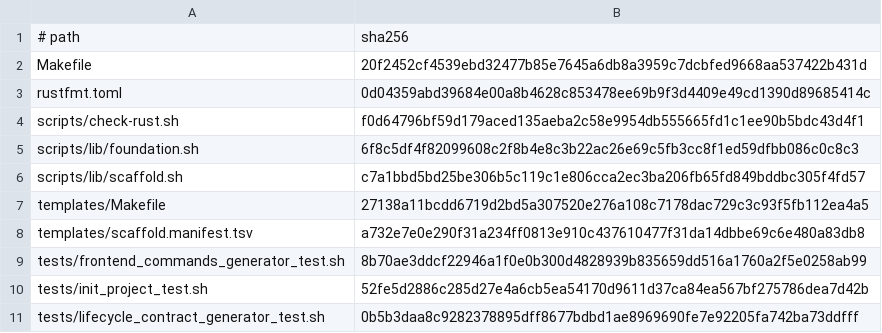
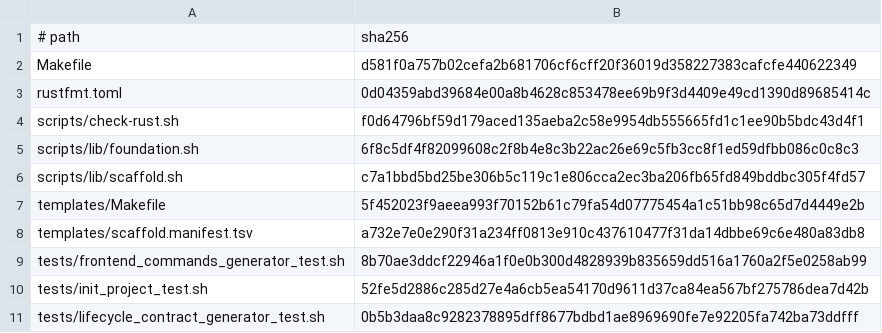
Before and after one commit to nmxmxh/foundation, a TSV file: tooling/enforcement_manifest.tsv, drawn as a sheet; only a part is shown.

```diff
--- a/tooling/enforcement_manifest.tsv
+++ b/tooling/enforcement_manifest.tsv
@@ -1,3 +1,3 @@
 # path	sha256
-Makefile	20f2452cf4539ebd32477b85e7645a6db8a3959c7dcbfed9668aa537422b431d
+Makefile	d581f0a757b02cefa2b681706cf6cff20f36019d358227383cafcfe440622349
 rustfmt.toml	0d04359abd39684e00a8b4628c853478ee69b9f3d4409e49cd1390d89685414c
@@ -6,3 +6,3 @@ scripts/lib/foundation.sh	6f8c5df4f82099608c2f8b4e8c3b22ac26e69c5fb3cc8f1ed59dfb
 scripts/lib/scaffold.sh	c7a1bbd5bd25be306b5c119c1e806cca2ec3ba206fb65fd849bddbc305f4fd57
-templates/Makefile	27138a11bcdd6719d2bd5a307520e276a108c7178dac729c3c93f5fb112ea4a5
+templates/Makefile	5f452023f9aeea993f70152b61c79fa54d07775454a1c51bb98c65d7d4449e2b
 templates/scaffold.manifest.tsv	a732e7e0e290f31a234ff0813e910c437610477f31da14dbbe69c6e480a83db8
```
Also changed, not shown: 23 other files.
